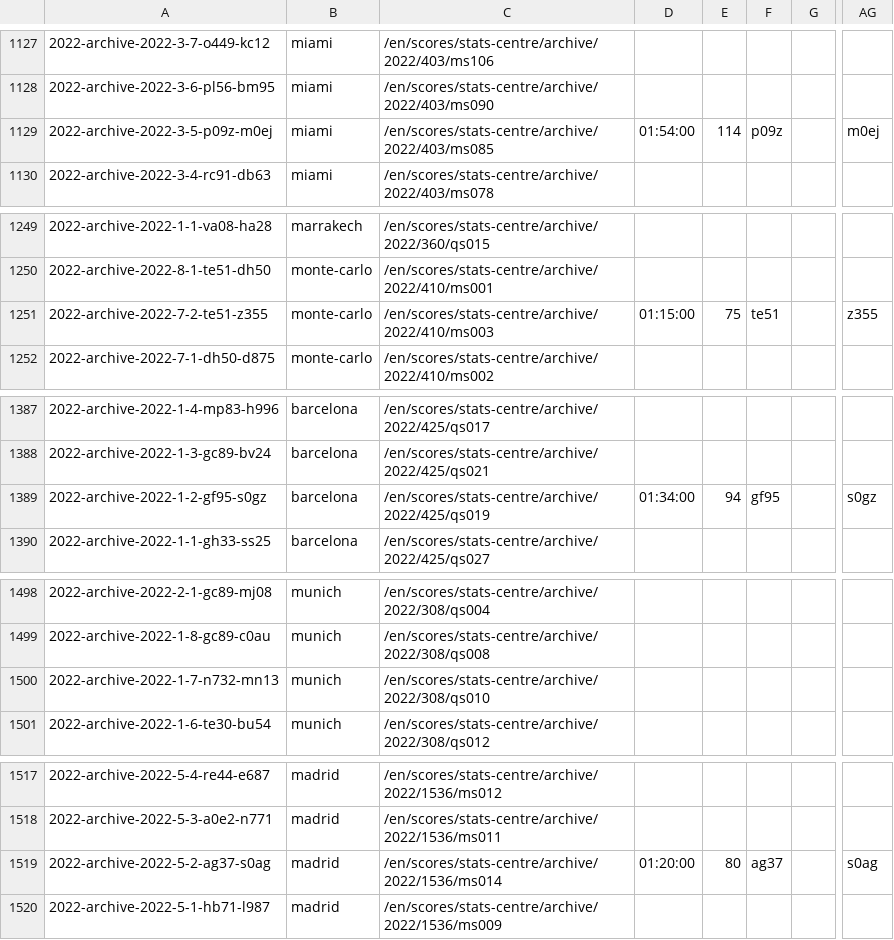
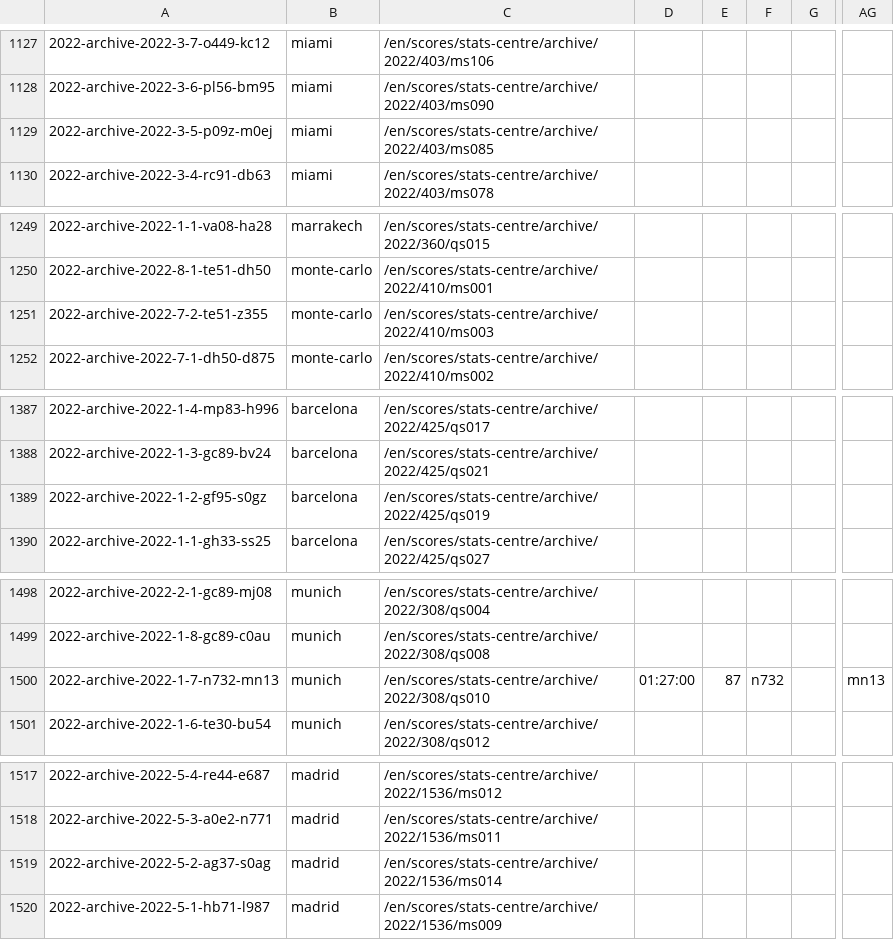
Before and after one commit to armstjc/atp-world-tour-tennis-data, a CSV file: csv/3_match_stats/match_stats_2022.csv, drawn as a sheet; only a part is shown, gaps mark what is left out; the diff covers the shown part only; the diff names each change by its address in the sheet, - before the commit and + after, or states it on an @@ line.

```diff
--- a/csv/3_match_stats/match_stats_2022.csv
+++ b/csv/3_match_stats/match_stats_2022.csv
-D1129: 01:54:00
+D1129: (empty)
-E1129: 114
+E1129: (empty)
-F1129: p09z
+F1129: (empty)
-AG1129: m0ej
+AG1129: (empty)
-D1251: 01:15:00
+D1251: (empty)
-E1251: 75
+E1251: (empty)
-F1251: te51
+F1251: (empty)
-AG1251: z355
+AG1251: (empty)
-D1389: 01:34:00
+D1389: (empty)
-E1389: 94
+E1389: (empty)
-F1389: gf95
+F1389: (empty)
-AG1389: s0gz
+AG1389: (empty)
-D1500: (empty)
+D1500: 01:27:00
-E1500: (empty)
+E1500: 87
-F1500: (empty)
+F1500: n732
-AG1500: (empty)
+AG1500: mn13
-D1519: 01:20:00
+D1519: (empty)
-E1519: 80
+E1519: (empty)
-F1519: ag37
+F1519: (empty)
-AG1519: s0ag
+AG1519: (empty)
```
Also changed, not shown: 144 edited cells elsewhere in this file.
